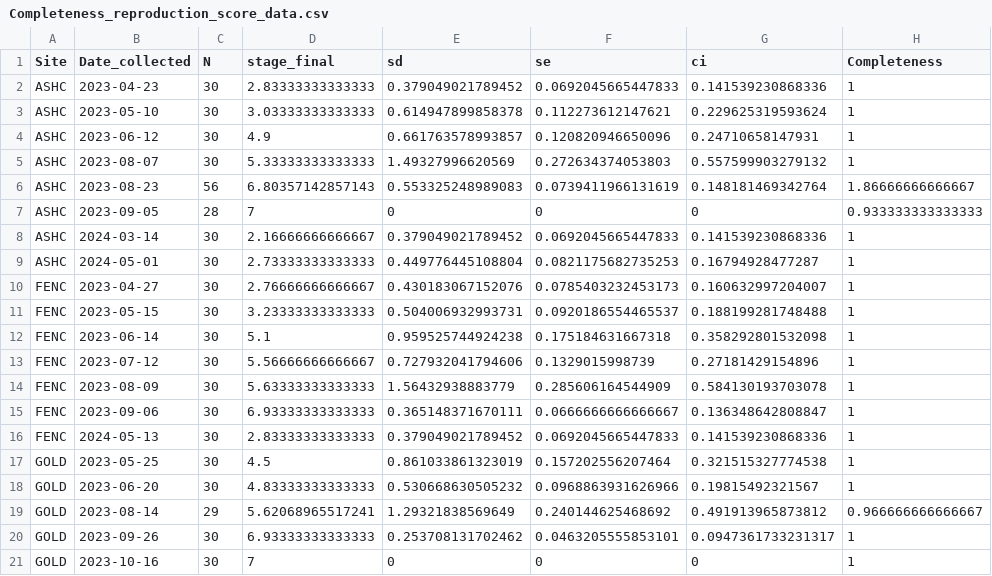
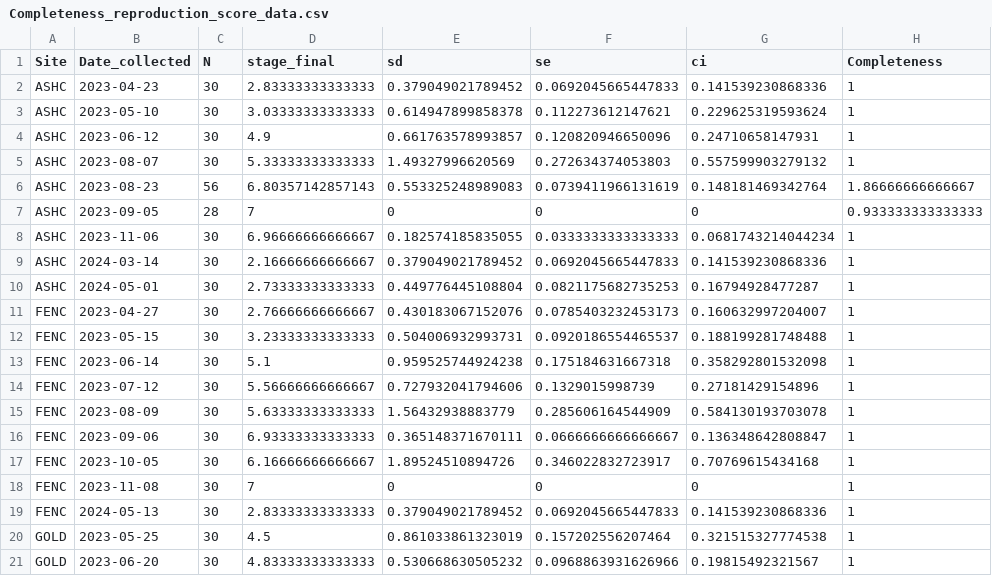
Before and after one commit to NEFSC/EAD-ASEB_EPA_LISS_Disease_Surveillance, a CSV file: Lab_Data_Reproduction/output/Completeness_reproduction_score_data.csv, drawn as a sheet; only a part is shown; the shorter side is filled out with more unchanged rows.

```diff
--- a/Lab_Data_Reproduction/output/Completeness_reproduction_score_data.csv
+++ b/Lab_Data_Reproduction/output/Completeness_reproduction_score_data.csv
@@ -7,2 +7,3 @@
 "ASHC",2023-09-05,28,7,0,0,0,0.933333333333333
+"ASHC",2023-11-06,30,6.96666666666667,0.182574185835055,0.0333333333333333,0.0681743214044234,1
 "ASHC",2024-03-14,30,2.16666666666667,0.379049021789452,0.0692045665447833,0.141539230868336,1
@@ -15,2 +16,4 @@
 "FENC",2023-09-06,30,6.93333333333333,0.365148371670111,0.0666666666666667,0.136348642808847,1
+"FENC",2023-10-05,30,6.16666666666667,1.89524510894726,0.346022832723917,0.70769615434168,1
+"FENC",2023-11-08,30,7,0,0,0,1
 "FENC",2024-05-13,30,2.83333333333333,0.379049021789452,0.0692045665447833,0.141539230868336,1
```
Also changed, not shown: Lab_Data_Reproduction/output/Accuracy_reproduction_score_data.csv, 5 other files.
